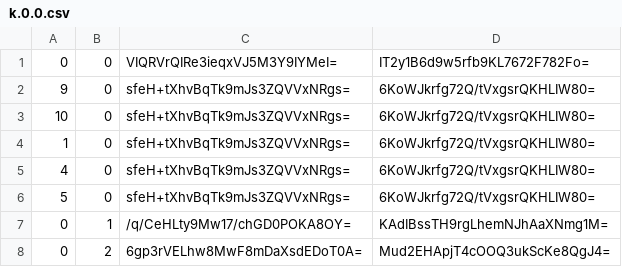
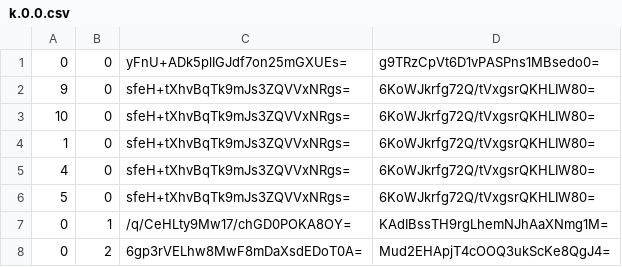
Before and after one commit to Sneezry/mcmapweb, a CSV file: tiles/zoom.-2/metadata/k.0.0.csv, drawn as a sheet.

```diff
--- a/tiles/zoom.-2/metadata/k.0.0.csv
+++ b/tiles/zoom.-2/metadata/k.0.0.csv
@@ -1,2 +1,2 @@
-0,0,VIQRVrQIRe3ieqxVJ5M3Y9IYMeI=,IT2y1B6d9w5rfb9KL7672F782Fo=
+0,0,yFnU+ADk5plIGJdf7on25mGXUEs=,g9TRzCpVt6D1vPASPns1MBsedo0=
 9,0,sfeH+tXhvBqTk9mJs3ZQVVxNRgs=,6KoWJkrfg72Q/tVxgsrQKHLIW80=
```
Also changed, not shown: tiles/zoom.-1/metadata/k.0.0.csv, tiles/zoom.-3/metadata/k.0.0.csv, 15 other files.
